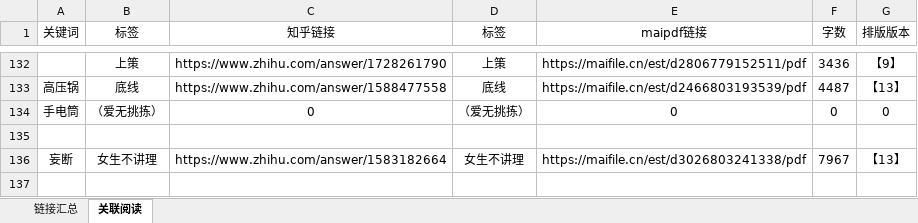
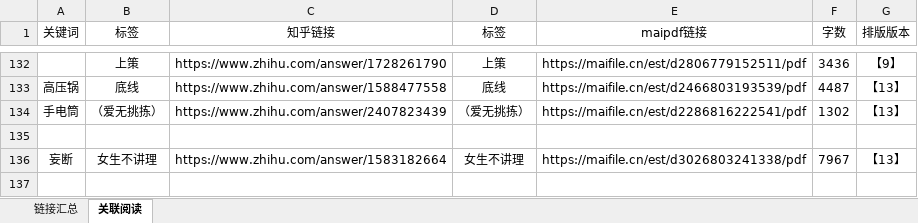
Before and after one commit to LKHRFUDI/Caritas-Learning, an Excel workbook: 链接汇总.xlsx, sheet 关联阅读, drawn as a sheet; only a part is shown, gaps mark what is left out; values as stored, in another font and other column widths than the file's, no borders; the diff covers the shown part only; the diff names each change by its address in the sheet, - before the commit and + after, or states it on an @@ line.

```diff
--- a/链接汇总.xlsx (sheet 关联阅读)
+++ b/链接汇总.xlsx (sheet 关联阅读)
-C134 (知乎链接): 0
+C134 (知乎链接): https://www.zhihu.com/answer/2407823439
-E134 (maipdf链接): 0
+E134 (maipdf链接): https://maifile.cn/est/d2286816222541/pdf
-F134 (字数): 0
+F134 (字数): 1302
-G134 (排版版本): 0
+G134 (排版版本): 【13】
```
Also changed, not shown: 21 added rows and 2 removed rows elsewhere in this sheet, sheet 链接汇总, formulas that keep their value, 13 other files.
